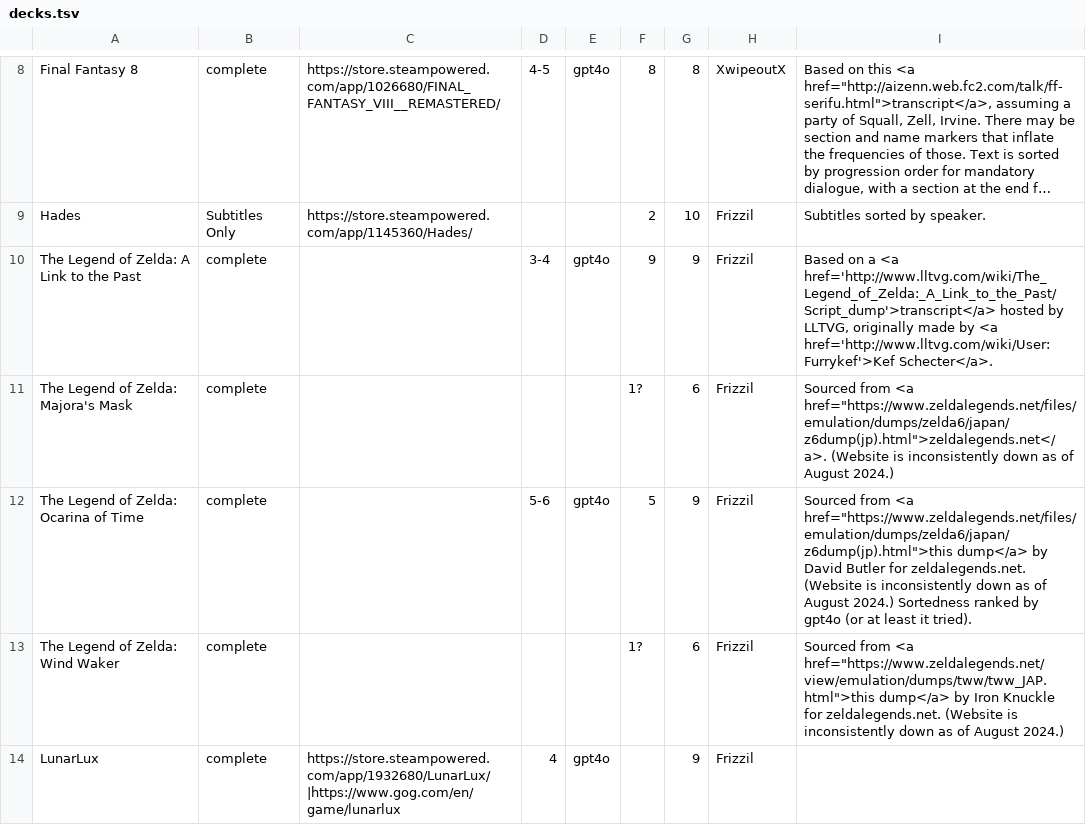
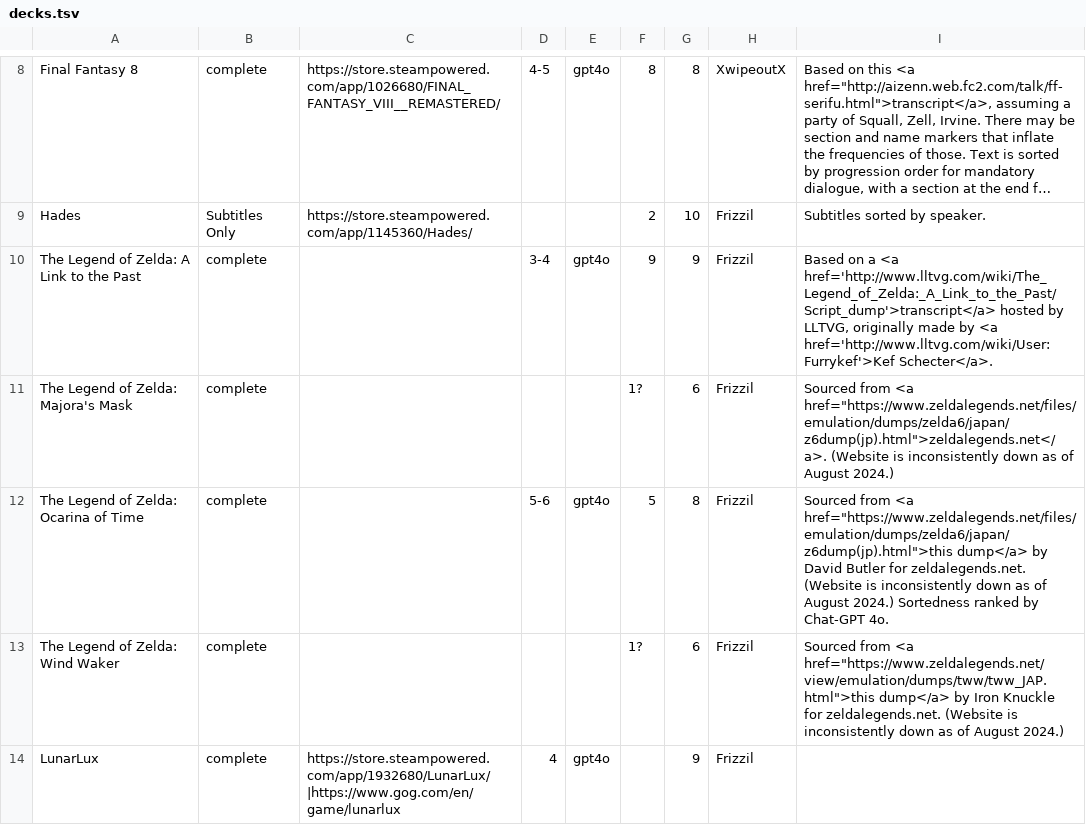
Before and after one commit to philipguin/JpdbGameDecks, a TSV file: docs/decks.tsv, drawn as a sheet; only a part is shown, gaps mark what is left out; long unchanged cells end in ….

```diff
--- a/docs/decks.tsv
+++ b/docs/decks.tsv
@@ -11,3 +11,3 @@ The Legend of Zelda: A Link to the Past	complete		3-4	gpt4o	9	9	Frizzil	Based on
 The Legend of Zelda: Majora's Mask	complete				1?	6	Frizzil	Sourced from <a href="https://www.zeldalegends.net/files/emulation/dumps/zelda6/japan/z6dump(jp).html">zeldalegends.net</a>. (Website is inconsistently down as of August 2024.)
-The Legend of Zelda: Ocarina of Time	complete		5-6	gpt4o	5	9	Frizzil	Sourced from <a href="https://www.zeldalegends.net/files/emulation/dumps/zelda6/japan/z6dump(jp).html">this dump</a> by David Butler for zeldalegends.net. (Website is inconsistently down as of August 2024.) Sortedness ranked by gpt4o (or at least it tried).
+The Legend of Zelda: Ocarina of Time	complete		5-6	gpt4o	5	8	Frizzil	Sourced from <a href="https://www.zeldalegends.net/files/emulation/dumps/zelda6/japan/z6dump(jp).html">this dump</a> by David Butler for zeldalegends.net. (Website is inconsistently down as of August 2024.) Sortedness ranked by Chat-GPT 4o.
 The Legend of Zelda: Wind Waker	complete				1?	6	Frizzil	Sourced from <a href="https://www.zeldalegends.net/view/emulation/dumps/tww/tww_JAP.html">this dump</a> by Iron Knuckle for zeldalegends.net. (Website is inconsistently down as of August 2024.)
```
Also changed, not shown: 1 other file.
